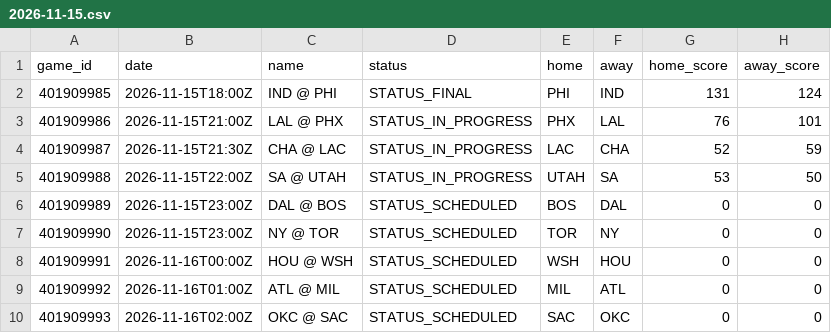
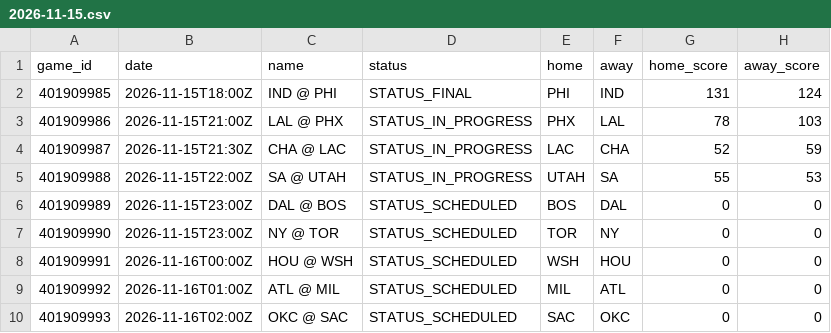
Before and after one commit to mason7park-debug/NBAprojections, a CSV file: data/slate/2026-11-15.csv, drawn as a sheet.

```diff
--- a/data/slate/2026-11-15.csv
+++ b/data/slate/2026-11-15.csv
@@ -2,5 +2,5 @@ game_id,date,name,status,home,away,home_score,away_score
 401909985,2026-11-15T18:00Z,IND @ PHI,STATUS_FINAL,PHI,IND,131,124
-401909986,2026-11-15T21:00Z,LAL @ PHX,STATUS_IN_PROGRESS,PHX,LAL,76,101
+401909986,2026-11-15T21:00Z,LAL @ PHX,STATUS_IN_PROGRESS,PHX,LAL,78,103
 401909987,2026-11-15T21:30Z,CHA @ LAC,STATUS_IN_PROGRESS,LAC,CHA,52,59
-401909988,2026-11-15T22:00Z,SA @ UTAH,STATUS_IN_PROGRESS,UTAH,SA,53,50
+401909988,2026-11-15T22:00Z,SA @ UTAH,STATUS_IN_PROGRESS,UTAH,SA,55,53
 401909989,2026-11-15T23:00Z,DAL @ BOS,STATUS_SCHEDULED,BOS,DAL,0,0
```
Also changed, not shown: 3 other files.
